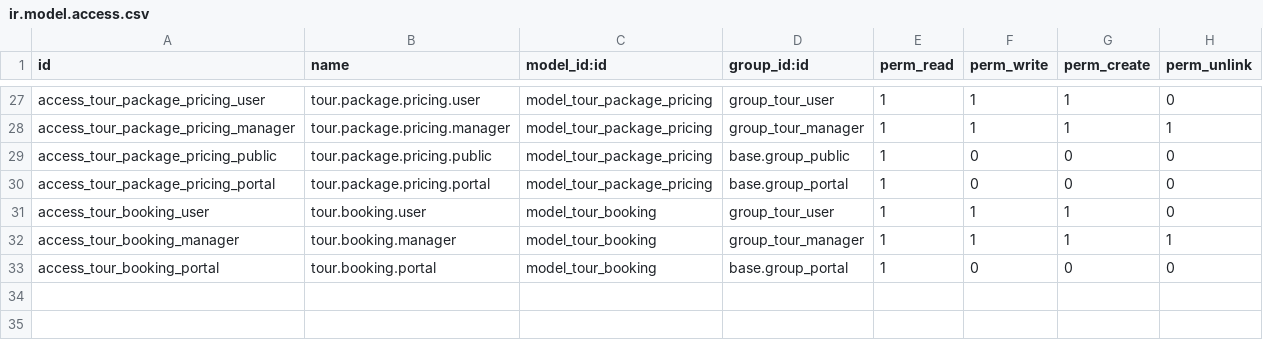
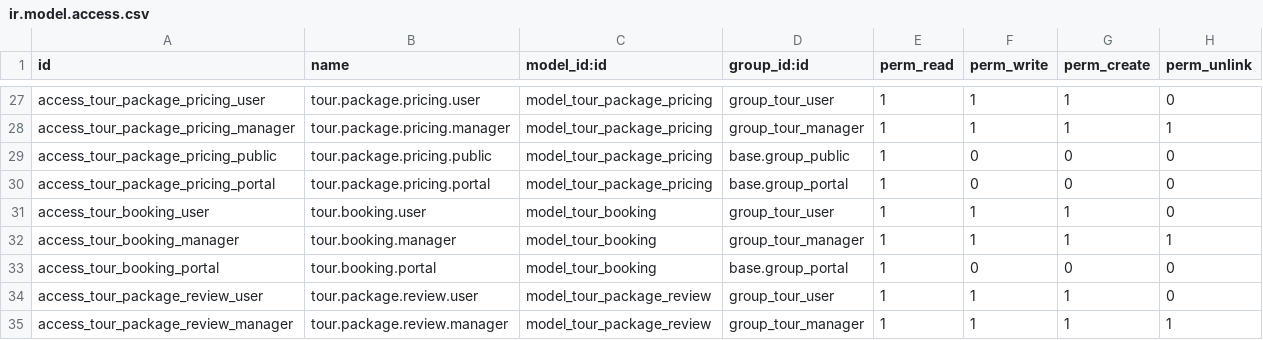
Before and after one commit to Simba-Codes01/Tour-Company, a CSV file: tour_travel_kenya/security/ir.model.access.csv, drawn as a sheet; only a part is shown, gaps mark what is left out.

```diff
--- a/tour_travel_kenya/security/ir.model.access.csv
+++ b/tour_travel_kenya/security/ir.model.access.csv
@@ -33 +33,3 @@ access_tour_booking_manager,tour.booking.manager,model_tour_booking,group_tour_m
 access_tour_booking_portal,tour.booking.portal,model_tour_booking,base.group_portal,1,0,0,0
+access_tour_package_review_user,tour.package.review.user,model_tour_package_review,group_tour_user,1,1,1,0
+access_tour_package_review_manager,tour.package.review.manager,model_tour_package_review,group_tour_manager,1,1,1,1
```
Also changed, not shown: 14 other files.
